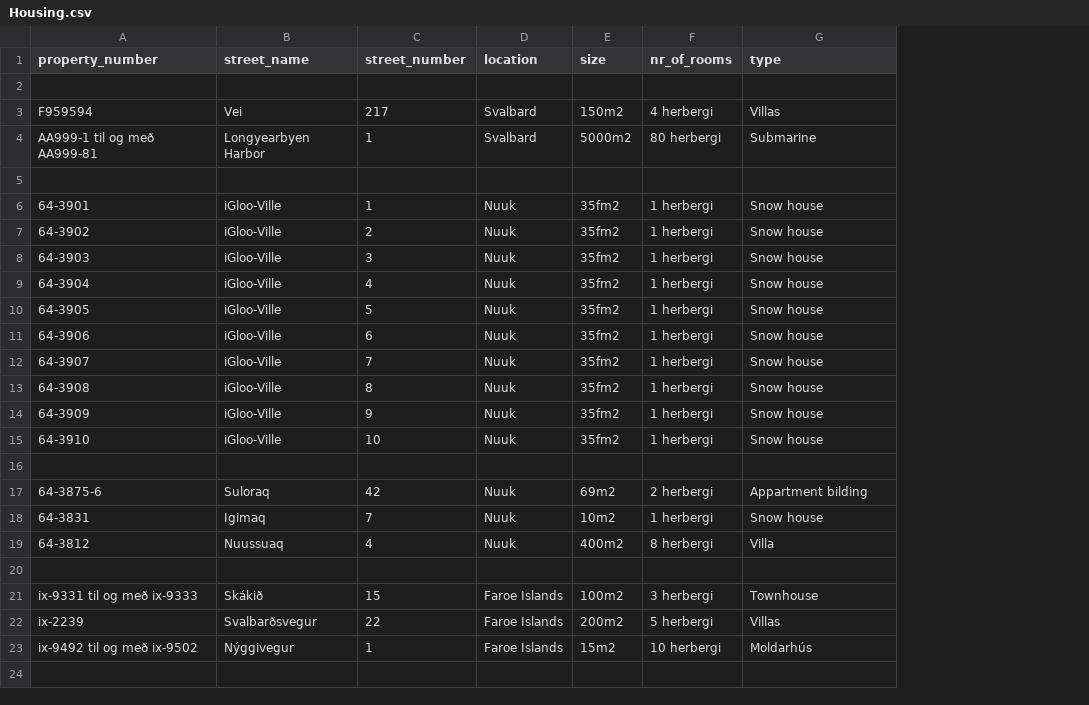
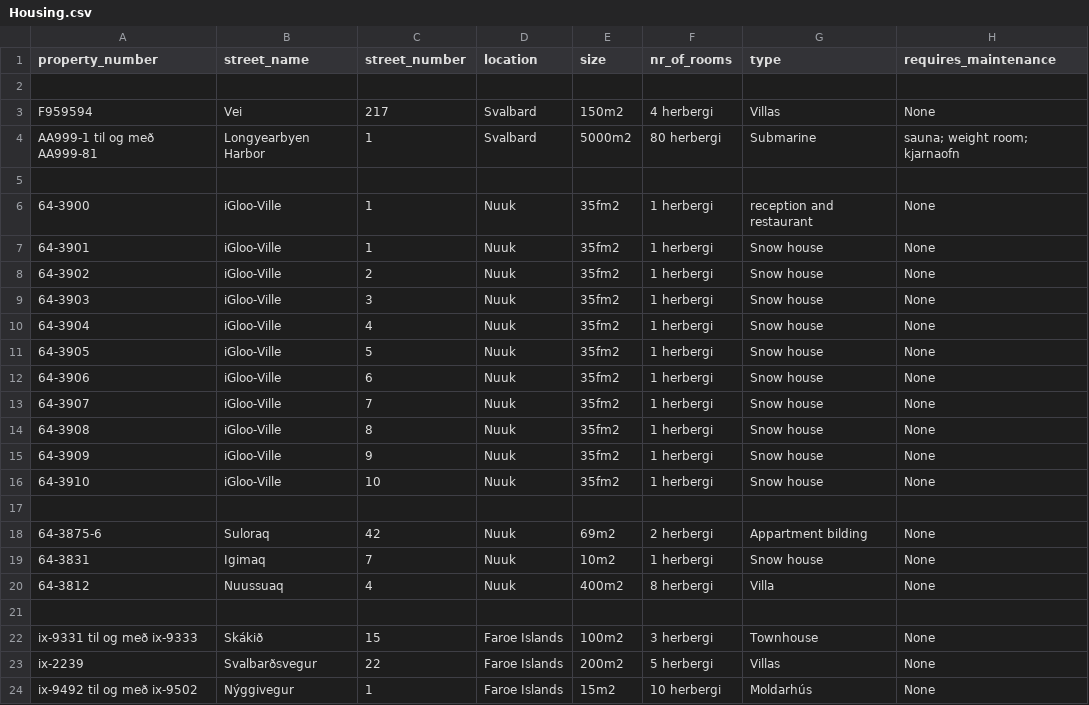
Before and after one commit to TobyWans/NaN-Air, a CSV file: src/data/Housing.csv, drawn as a sheet; addresses are those after the commit; the diff names each change by its address in the sheet, - before the commit and + after, or states it on an @@ line.

Commit message:
Housing

```diff
--- a/src/data/Housing.csv
+++ b/src/data/Housing.csv
+column H (requires_maintenance), rows 3-4: None | sauna; weight room; kjarnaofn; rows 7-24: None | None | None | None | None | None | None | None | None | None |  | None | None | None |  | None | None | None
+row 6: 64-3900 | iGloo-Ville | 1 | Nuuk | 35fm2 | 1 herbergi | reception and restaurant | None
```
Also changed, not shown: 6 other files.
